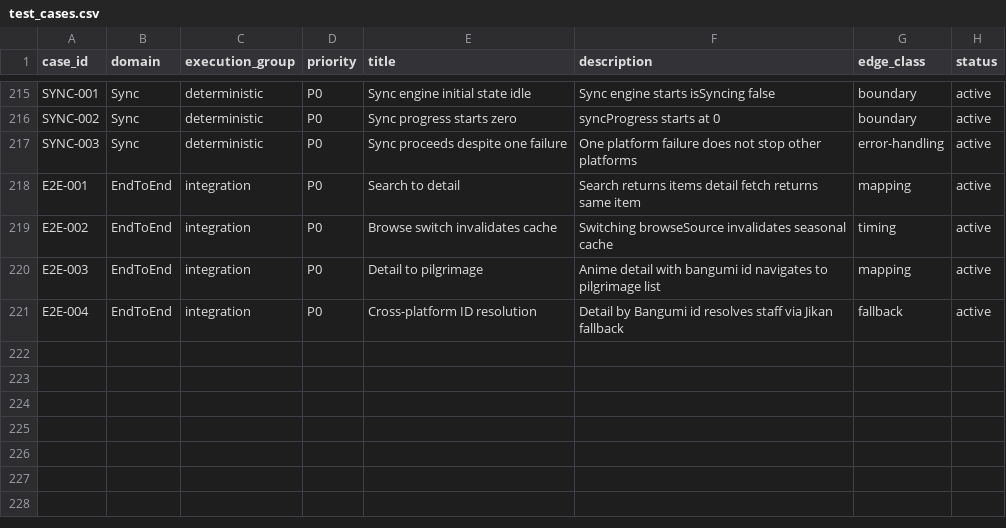
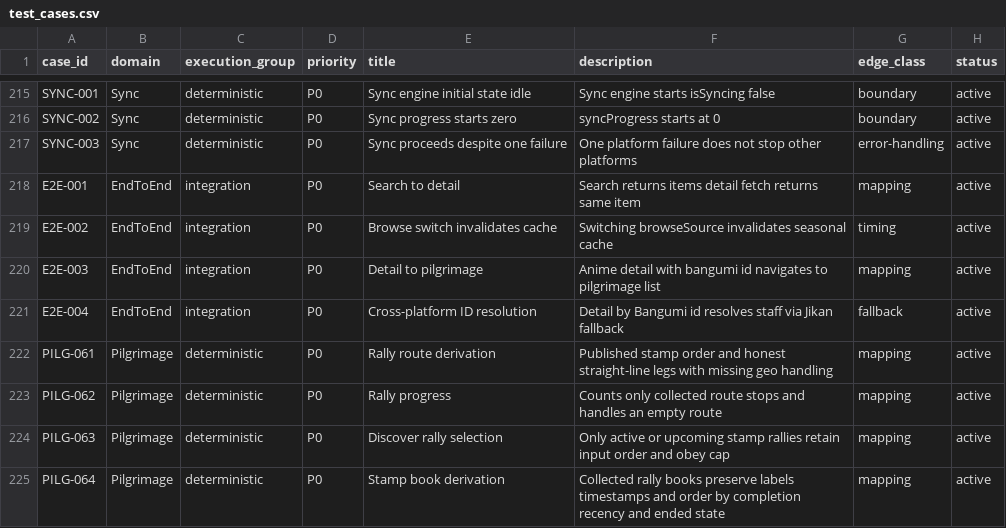
Before and after one commit to Aniseekr/aniseekr, a CSV file: docs/spec/test_cases.csv, drawn as a sheet; only a part is shown, gaps mark what is left out.

Commit message:
feat(pilgrimage): derive rally routes, progress and stamp books
Pure derivations over the locality event rows: the rally route keeps the
published stop order and carries straight-line legs only (null when either
stop lacks exact geo), Discover selection keeps running/upcoming stamp
rallies in list order, and stamp books cover rallies with at least one
stamp, ordered in-progress, complete, then ended-incomplete. PILG-061..064.

```diff
--- a/docs/spec/test_cases.csv
+++ b/docs/spec/test_cases.csv
@@ -221 +221,5 @@ E2E-003,EndToEnd,integration,P0,Detail to pilgrimage,Anime detail with bangumi i
 E2E-004,EndToEnd,integration,P0,Cross-platform ID resolution,Detail by Bangumi id resolves staff via Jikan fallback,fallback,active
+PILG-061,Pilgrimage,deterministic,P0,Rally route derivation,Published stamp order and honest straight-line legs with missing geo handling,mapping,active
+PILG-062,Pilgrimage,deterministic,P0,Rally progress,Counts only collected route stops and handles an empty route,mapping,active
+PILG-063,Pilgrimage,deterministic,P0,Discover rally selection,Only active or upcoming stamp rallies retain input order and obey cap,mapping,active
+PILG-064,Pilgrimage,deterministic,P0,Stamp book derivation,Collected rally books preserve labels timestamps and order by completion recency and ended state,mapping,active
```
Also changed, not shown: docs/spec/test_traceability.csv, 2 other files.
